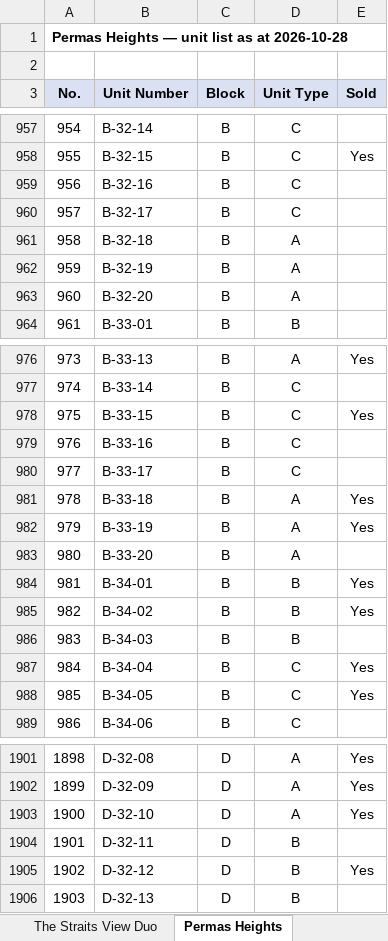
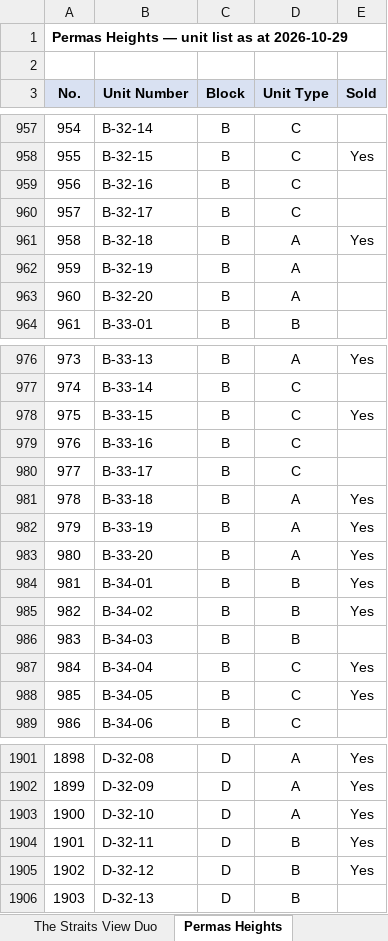
Before and after one commit to smtcu/teduh-tracker, an Excel workbook: docs/downloads/TEDUH_Unit_Types.xlsx, sheet Permas Heights, drawn as a sheet; only a part is shown, gaps mark what is left out; values as stored, in another font and other column widths than the file's, no borders; the diff names each change by its address in the sheet, - before the commit and + after, or states it on an @@ line.

```diff
--- a/docs/downloads/TEDUH_Unit_Types.xlsx (sheet Permas Heights)
+++ b/docs/downloads/TEDUH_Unit_Types.xlsx (sheet Permas Heights)
-A1 (No.): Permas Heights — unit list as at 2026-10-28
+A1 (No.): Permas Heights — unit list as at 2026-10-29
-E961 (Sold): (empty)
+E961 (Sold): Yes
-E983 (Sold): (empty)
+E983 (Sold): Yes
-E1904 (Sold): (empty)
+E1904 (Sold): Yes
```
Also changed, not shown: sheet Ceros Residences, sheet Parkland by the River — Phase 2, sheet Summary, sheet HillView Senibong Cove — Block, sheet The Straits View Duo, sheet Parkland by the River — Phase 1, docs/downloads/Johor_Teduh_Weekly_Update.xlsx, docs/downloads/Seputeh_Hills_Teduh_Weekly_Update.xlsx, 22 other files.
